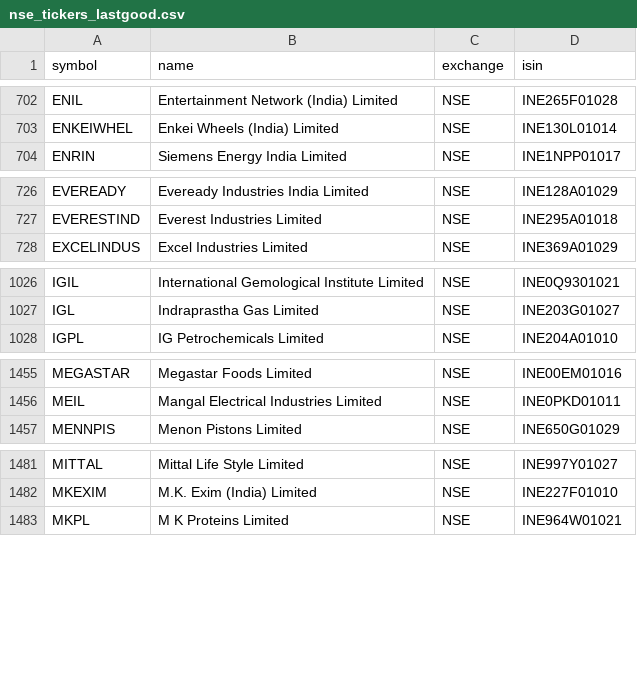
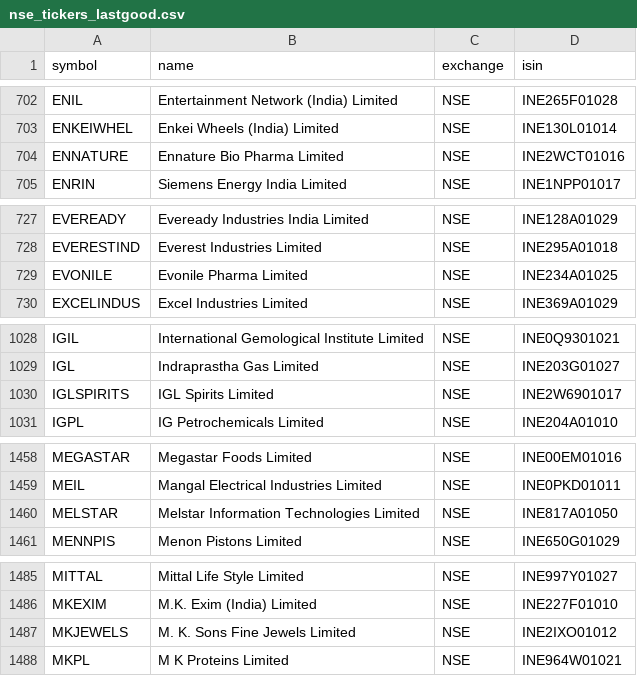
Before and after one commit to Shivam1kedia/Koredent, a CSV file: nse_tickers_lastgood.csv, drawn as a sheet; only a part is shown, gaps mark what is left out; the diff covers the shown part only; the diff names each change by its address in the sheet, - before the commit and + after, or states it on an @@ line.

```diff
--- a/nse_tickers_lastgood.csv
+++ b/nse_tickers_lastgood.csv
+row 704: ENNATURE | Ennature Bio Pharma Limited | NSE | INE2WCT01016
+row 729: EVONILE | Evonile Pharma Limited | NSE | INE234A01025
+row 1030: IGLSPIRITS | IGL Spirits Limited | NSE | INE2W6901017
+row 1460: MELSTAR | Melstar Information Technologies Limited | NSE | INE817A01050
+row 1487: MKJEWELS | M. K. Sons Fine Jewels Limited | NSE | INE2IXO01012
```
Also changed, not shown: 1 removed row elsewhere in this file, universe_tickers.csv, 2 other files.
